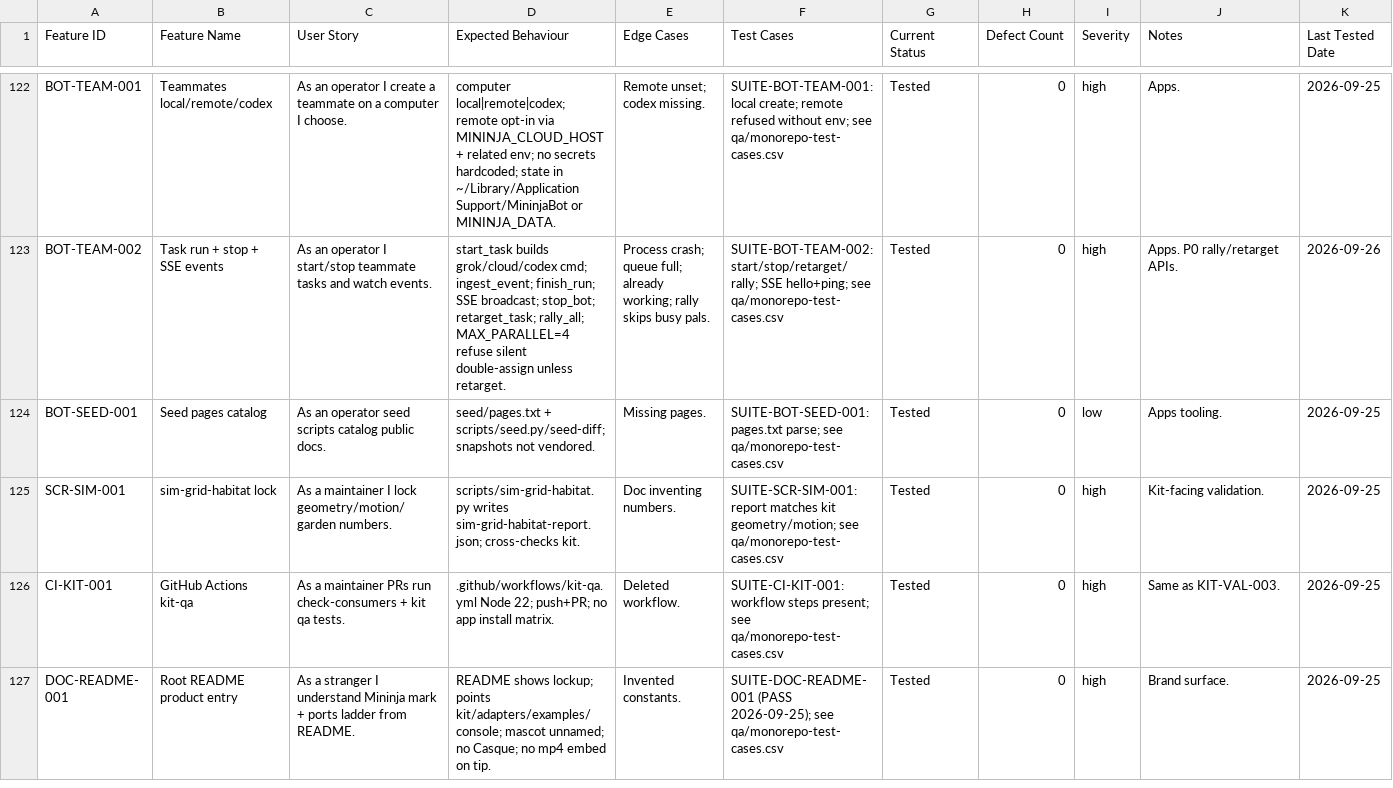
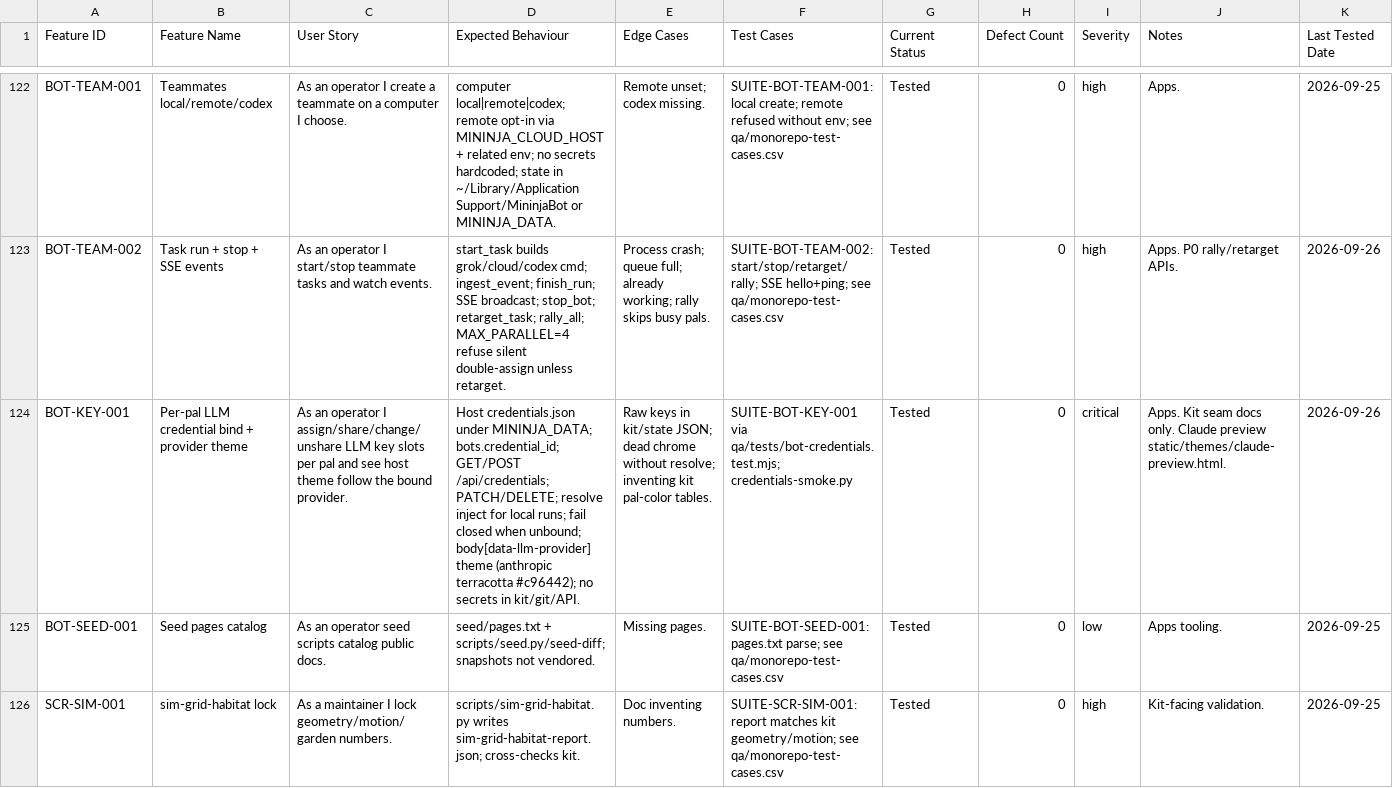
Before and after one commit to Thingscorp/mininja, a CSV file: qa/monorepo-feature-matrix.csv, drawn as a sheet; only a part is shown, gaps mark what is left out; the shorter side is filled out with more unchanged rows; the diff names each change by its address in the sheet, - before the commit and + after, or states it on an @@ line.

Commit message:
feat(apps): per-pal LLM key bind + Claude provider theme
Host-only credentials.json (env slots preferred; optional masked local
paste). Assign / share / change / unshare via Edit dialog + REST.
Local runs resolve slot → inject env; fail closed when unbound.
body[data-llm-provider] tints habitat chrome (Anthropic terracotta
#c96442 / cream). Preview at static/themes/claude-preview.html.
No secrets in kit, recipes, or API responses.

```diff
--- a/qa/monorepo-feature-matrix.csv
+++ b/qa/monorepo-feature-matrix.csv
+row 124: BOT-KEY-001 | Per-pal LLM credential bind + provider theme | As an operator I assign/share/change/unshare LLM key slots per pal and see host theme follow the bound provider. | Host credentials.json under MININJA_DATA; bots.credential_id; GET/POST /api/credentials; PATCH/DELETE; resolve inject for local runs; fail closed when unbound; body[data-llm-provider] theme (anthropic terracotta #c96442); no secrets in kit/git/API. | Raw keys in kit/state JSON; dead chrome without resolve; inventing kit pal-color tables. | SUITE-BOT-KEY-001 via qa/tests/bot-credentials.test.mjs; credentials-smoke.py | Tested | 0 | critical | Apps. Kit seam docs only. Claude preview static/themes/claude-preview.html. | 2026-09-26
```
Also changed, not shown: qa/monorepo-test-cases.csv, 14 other files.
